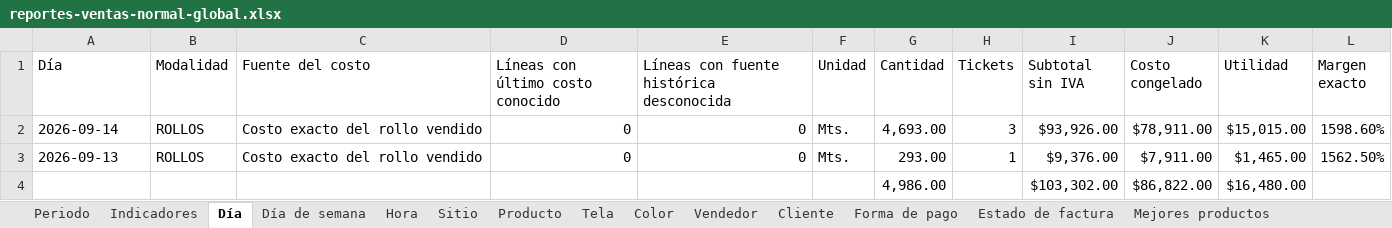
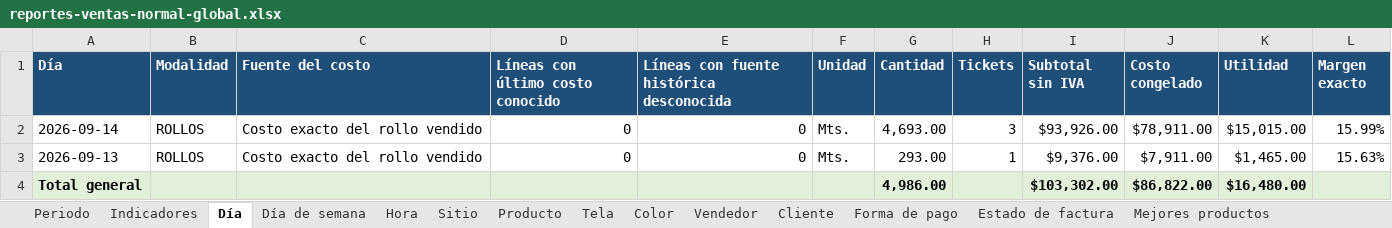
Before and after one commit to MiggyMiggs23/Mariana-Textil-159, an Excel workbook: reports/exports/reportes-ventas-normal-global.xlsx, sheet Día, drawn as a sheet; values as stored, in another font and other column widths than the file's, no borders; the diff names each change by its address in the sheet, - before the commit and + after, or states it on an @@ line.

```diff
--- a/reports/exports/reportes-ventas-normal-global.xlsx (sheet Día)
+++ b/reports/exports/reportes-ventas-normal-global.xlsx (sheet Día)
@@ A1:L1 fill: none → #1F4E78, bold: off → on, text colour: black → #FFFFFF @@
-L2 (Margen exacto): 1598.60%
+L2 (Margen exacto): 15.99%
-L3 (Margen exacto): 1562.50%
+L3 (Margen exacto): 15.63%
-A4 (Día): (empty)
+A4 (Día): Total general
-A4:L4 fill: none
+A4:L4 fill: #E2F0D9
-G4 bold: off
+G4 bold: on
-I4:K4 bold: off
+I4:K4 bold: on
```
Also changed, not shown: sheet X04 · Tabla comparativa por tie, sheet Producto, sheet Color, sheet Sitio, sheet Tela, sheet Vendedor, 20 more sheets, 26 other files.
